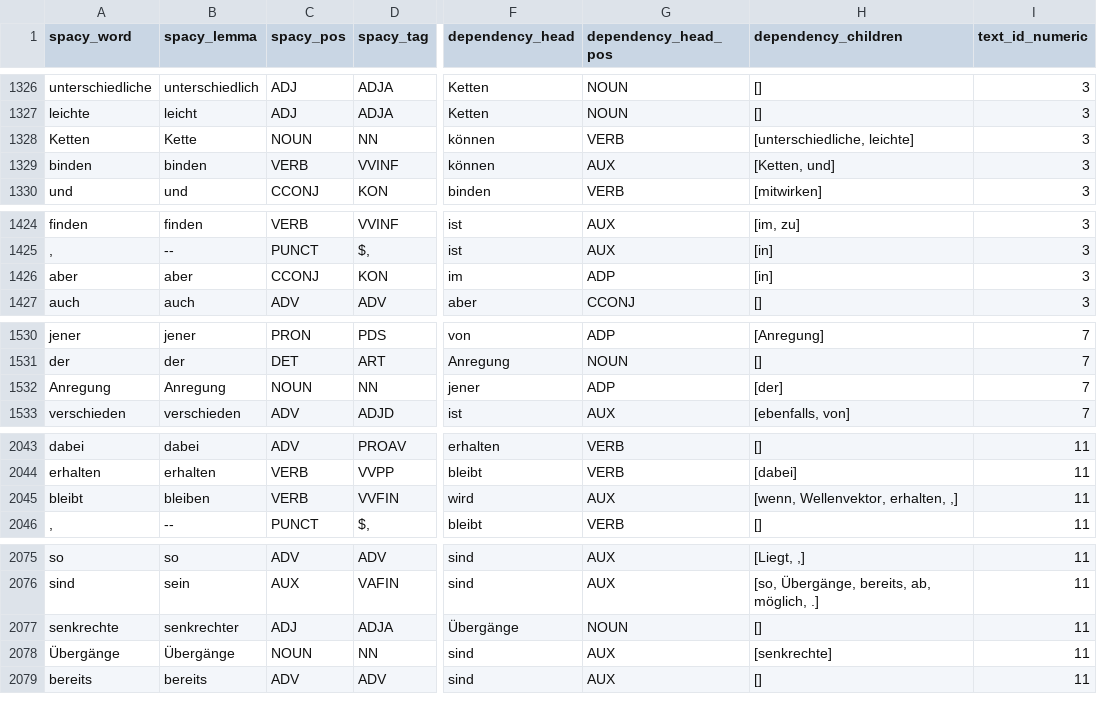
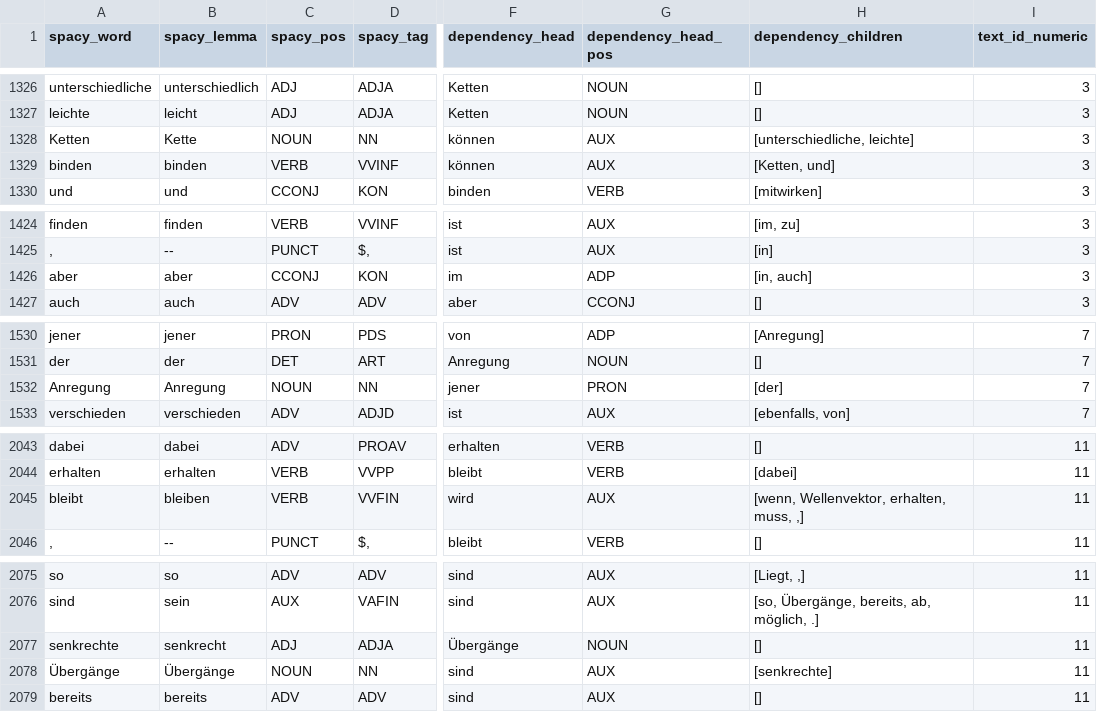
Before and after one commit to saphjra/PoTeC_depencency_trees_correction, a TSV file: Janas Corrections/manually_corrected_dependency_trees.tsv, drawn as a sheet; only a part is shown, gaps mark what is left out; the diff covers the shown part only; the diff names each change by its address in the sheet, - before the commit and + after, or states it on an @@ line.

```diff
--- a/Janas Corrections/manually_corrected_dependency_trees.tsv
+++ b/Janas Corrections/manually_corrected_dependency_trees.tsv
-G1328 (dependency_head_pos): VERB
+G1328 (dependency_head_pos): AUX
-H1426 (dependency_children): [in]
+H1426 (dependency_children): [in, auch]
-G1532 (dependency_head_pos): ADP
+G1532 (dependency_head_pos): PRON
-H2045 (dependency_children): [wenn, Wellenvektor, erhalten, ,]
+H2045 (dependency_children): [wenn, Wellenvektor, erhalten, muss, ,]
-B2077 (spacy_lemma): senkrechter
+B2077 (spacy_lemma): senkrecht
```
Also changed, not shown: 30 edited cells elsewhere in this file, 2 other files.
